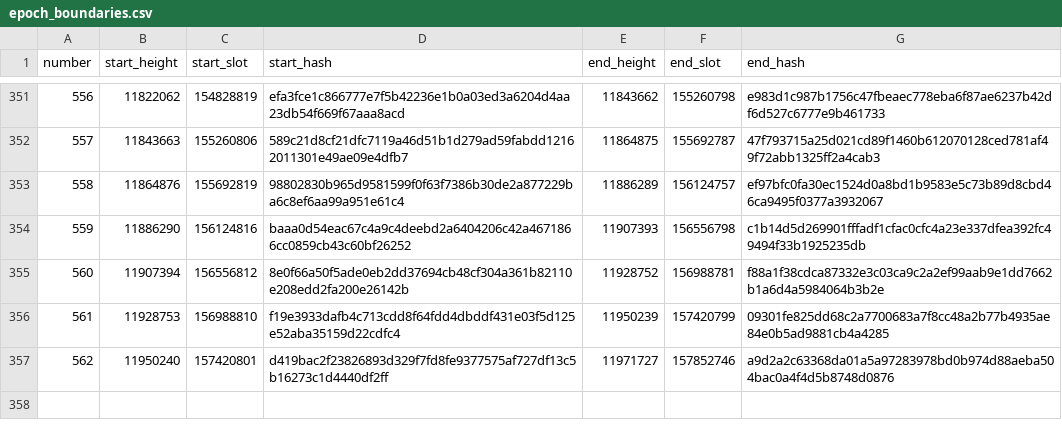
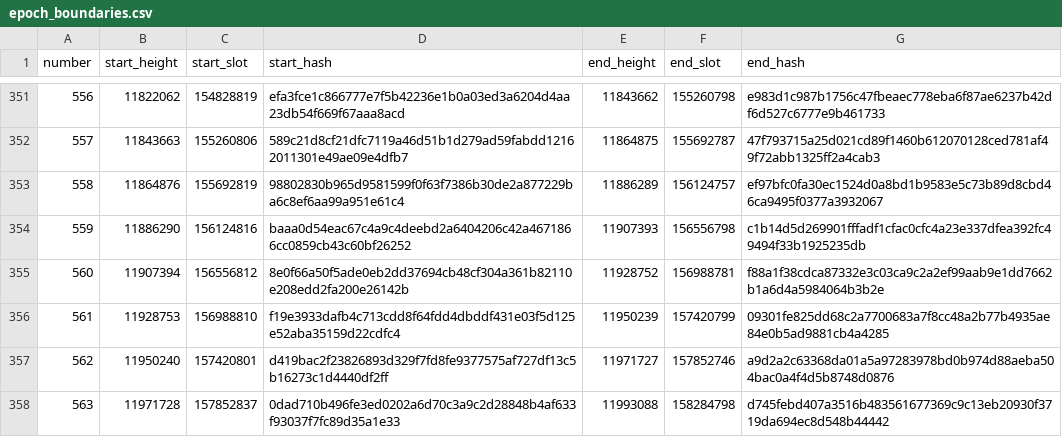
Before and after one commit to ExuraLabs/hecate, a CSV file: data/epoch_boundaries.csv, drawn as a sheet; only a part is shown, gaps mark what is left out; the diff names each change by its address in the sheet, - before the commit and + after, or states it on an @@ line.

Commit message:
Automated epoch data update for epoch 563

```diff
--- a/data/epoch_boundaries.csv
+++ b/data/epoch_boundaries.csv
+row 358: 563 | 11971728 | 157852837 | 0dad710b496fe3ed0202a6d70c3a9c2d28848b4af633f93037f7fc89d35a1e33 | 11993088 | 158284798 | d745febd407a3516b483561677369c9c13eb20930f3719da694ec8d548b44442
```
Also changed, not shown: data/epoch_blocks.csv, 1 other file.
